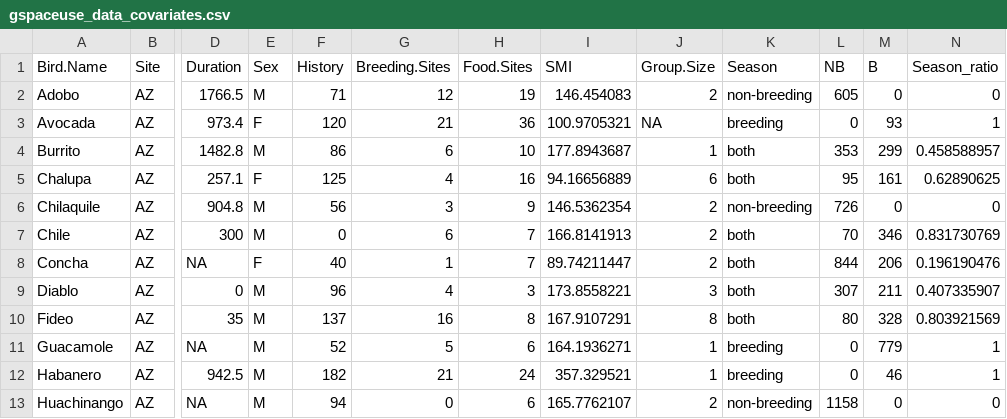
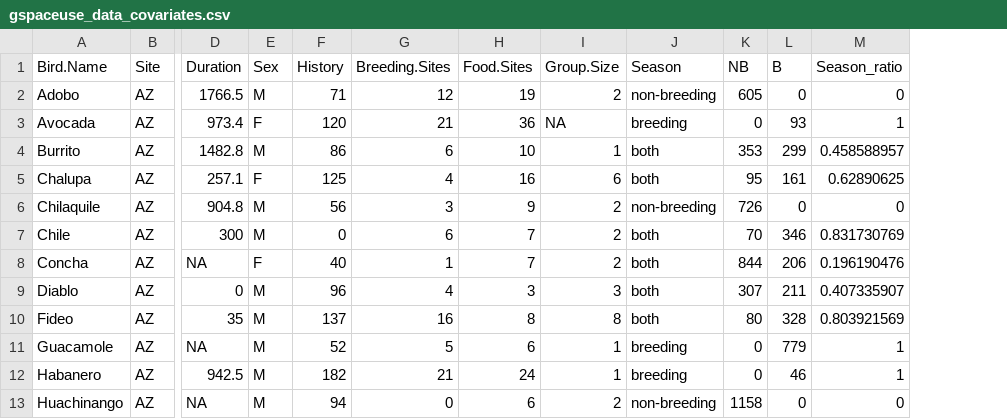
Before and after one commit to corinalogan/grackles, a CSV file: Files/Preregistrations/gspaceuse_data_covariates.csv, drawn as a sheet; only a part is shown, gaps mark what is left out; the diff names each change by its address in the sheet, - before the commit and + after, or states it on an @@ line.

```diff
--- a/Files/Preregistrations/gspaceuse_data_covariates.csv
+++ b/Files/Preregistrations/gspaceuse_data_covariates.csv
-column I (SMI), rows 2-13: 146.454083 | 100.9705321 | 177.8943687 | 94.16656889 | 146.5362354 | 166.8141913 | 89.74211447 | 173.8558221 | 167.9107291 | 164.1936271 | 357.329521 | 165.7762107
```
Also changed, not shown: 3 other files.
